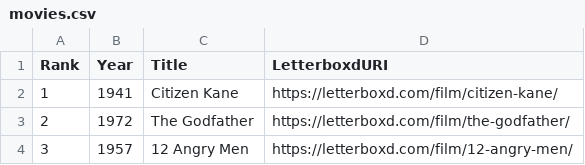
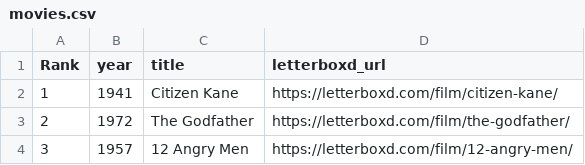
Before and after one commit to codepatinga/quickmovie, a CSV file: movies.csv, drawn as a sheet; only a part is shown.

Commit message:
upd4

```diff
--- a/movies.csv
+++ b/movies.csv
@@ -1,2 +1,2 @@
-Rank,Year,Title,LetterboxdURI
+Rank,year,title,letterboxd_url
 1,1941,Citizen Kane,https://letterboxd.com/film/citizen-kane/
```
